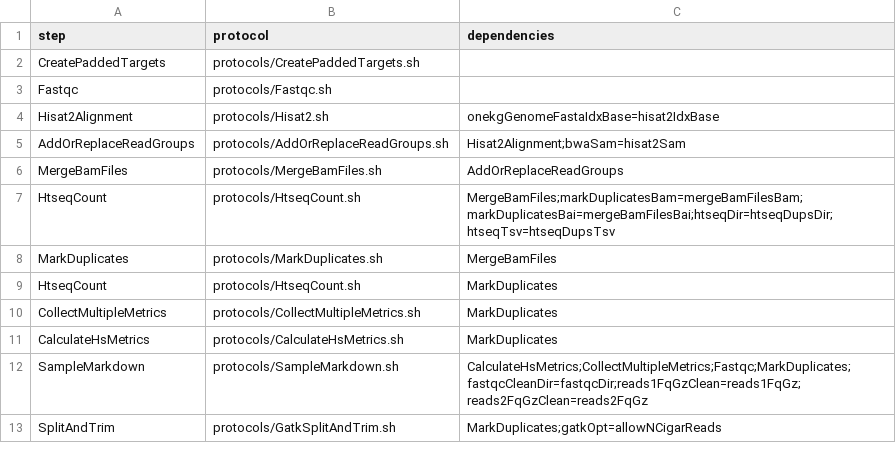
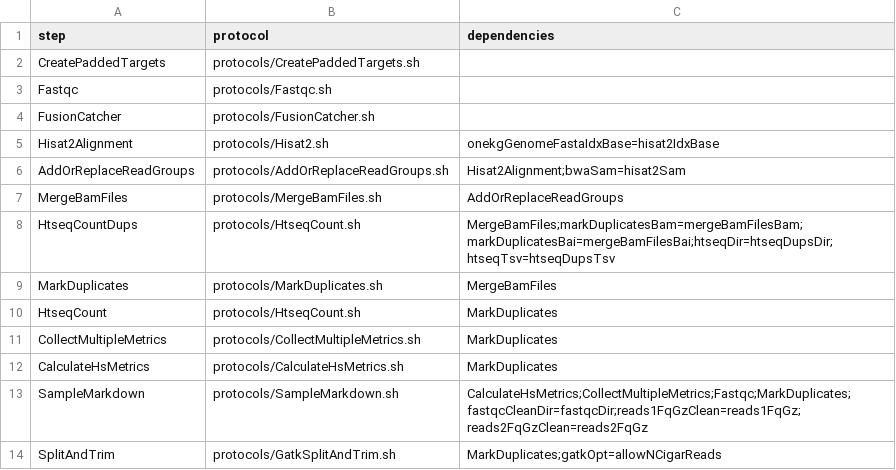
Before and after one commit to mmterpstra/molgenis-c5-TumorNormal, a CSV file: workflow_rnaseq.csv, drawn as a sheet; only a part is shown.

```diff
--- a/workflow_rnaseq.csv
+++ b/workflow_rnaseq.csv
@@ -3,2 +3,3 @@ CreatePaddedTargets,protocols/CreatePaddedTargets.sh,
 Fastqc,protocols/Fastqc.sh,
+FusionCatcher,protocols/FusionCatcher.sh,
 Hisat2Alignment,protocols/Hisat2.sh,onekgGenomeFastaIdxBase=hisat2IdxBase
@@ -6,3 +7,3 @@ AddOrReplaceReadGroups,protocols/AddOrReplaceReadGroups.sh,Hisat2Alignment;bwaSa
 MergeBamFiles,protocols/MergeBamFiles.sh,AddOrReplaceReadGroups
-HtseqCount,protocols/HtseqCount.sh,MergeBamFiles;markDuplicatesBam=mergeBamFilesBam;markDuplicatesBai=mergeBamFilesBai;htseqDir=htseqDupsDir;htseqTsv=htseqDupsTsv
+HtseqCountDups,protocols/HtseqCount.sh,MergeBamFiles;markDuplicatesBam=mergeBamFilesBam;markDuplicatesBai=mergeBamFilesBai;htseqDir=htseqDupsDir;htseqTsv=htseqDupsTsv
 MarkDuplicates,protocols/MarkDuplicates.sh,MergeBamFiles
```
Also changed, not shown: parameters.csv, 2 other files.
